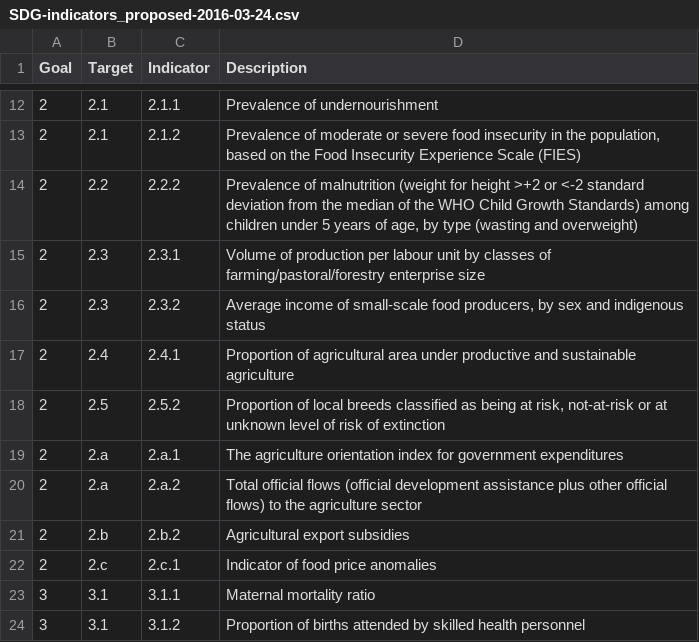
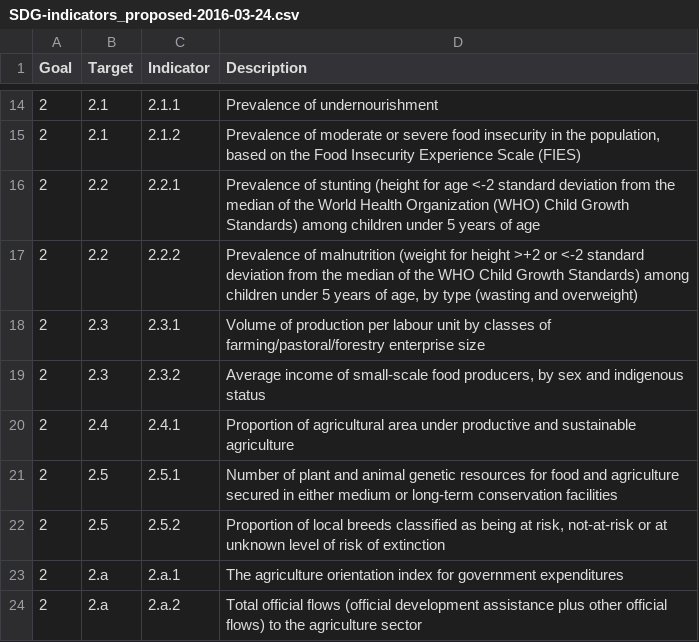
Before and after one commit to datapopalliance/SDGs, a CSV file: SDG-indicators_proposed-2016-03-24.csv, drawn as a sheet; only a part is shown, gaps mark what is left out; the shorter side is filled out with more unchanged rows; the diff covers the shown part only.

```diff
--- a/SDG-indicators_proposed-2016-03-24.csv
+++ b/SDG-indicators_proposed-2016-03-24.csv
@@ -13,2 +15,3 @@
 "2","2.1","2.1.2","Prevalence of moderate or severe  food insecurity in the population, based on the Food Insecurity Experience Scale  (FIES)"
+"2","2.2","2.2.1","Prevalence of stunting (height for age <-2 standard deviation from the median of the World Health Organization (WHO) Child Growth Standards) among children under 5 years of age"
 "2","2.2","2.2.2","Prevalence of malnutrition (weight  for height >+2 or <-2 standard deviation  from the median of the WHO Child  Growth Standards) among children under  5 years of age, by type (wasting and  overweight)"
@@ -17,2 +20,3 @@
 "2","2.4","2.4.1","Proportion of agricultural area under  productive and sustainable agriculture"
+"2","2.5","2.5.1","Number of plant and animal genetic resources for food and agriculture secured in either medium or long-term conservation facilities"
 "2","2.5","2.5.2","Proportion of local breeds classified  as being at risk, not-at-risk or at unknown  level of risk of extinction"
```
Also changed, not shown: 42 added rows and 3 edited cells elsewhere in this file.
